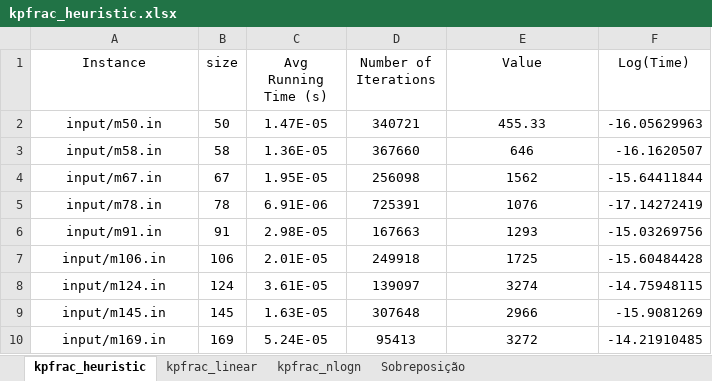
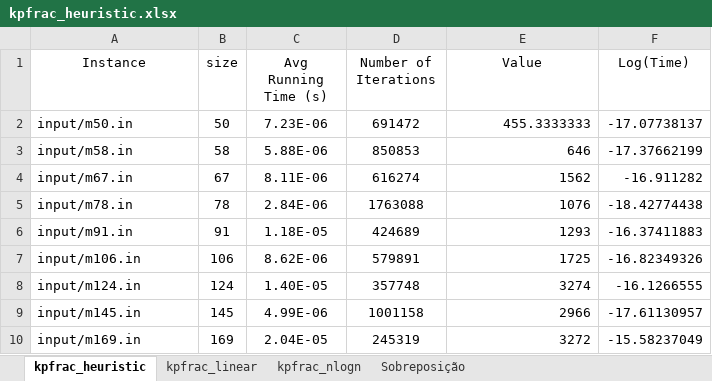
Before and after one commit to michellevalente/INF1721, an Excel workbook: MochilaFracionaria/kpfrac_heuristic.xlsx, sheet kpfrac_heuristic, drawn as a sheet; only a part is shown; values as stored, in another font and other column widths than the file's, no borders; charts and pictures not drawn; the diff covers the shown part only; the diff names each change by its address in the sheet, - before the commit and + after, or states it on an @@ line.

```diff
--- a/MochilaFracionaria/kpfrac_heuristic.xlsx (sheet kpfrac_heuristic)
+++ b/MochilaFracionaria/kpfrac_heuristic.xlsx (sheet kpfrac_heuristic)
-A2:A10 alignment: center
+A2:A10 alignment: left
-C2 (Avg Running Time (s)): 1.47E-05
+C2 (Avg Running Time (s)): 7.23E-06
-D2 (Number of Iterations): 340721
+D2 (Number of Iterations): 691472
-E2 (Value): 455.33
+E2 (Value): 455.3333333
-E2:E10 alignment: center
+E2:E10 alignment: right
-F2 (Log(Time)): -16.05629963
+F2 (Log(Time)): -17.07738137
-C3 (Avg Running Time (s)): 1.36E-05
+C3 (Avg Running Time (s)): 5.88E-06
-D3 (Number of Iterations): 367660
+D3 (Number of Iterations): 850853
-F3 (Log(Time)): -16.1620507
+F3 (Log(Time)): -17.37662199
-C4 (Avg Running Time (s)): 1.95E-05
+C4 (Avg Running Time (s)): 8.11E-06
-D4 (Number of Iterations): 256098
+D4 (Number of Iterations): 616274
-F4 (Log(Time)): -15.64411844
+F4 (Log(Time)): -16.911282
-C5 (Avg Running Time (s)): 6.91E-06
+C5 (Avg Running Time (s)): 2.84E-06
-D5 (Number of Iterations): 725391
+D5 (Number of Iterations): 1763088
-F5 (Log(Time)): -17.14272419
+F5 (Log(Time)): -18.42774438
-C6 (Avg Running Time (s)): 2.98E-05
+C6 (Avg Running Time (s)): 1.18E-05
-D6 (Number of Iterations): 167663
+D6 (Number of Iterations): 424689
-F6 (Log(Time)): -15.03269756
+F6 (Log(Time)): -16.37411883
-C7 (Avg Running Time (s)): 2.01E-05
+C7 (Avg Running Time (s)): 8.62E-06
-D7 (Number of Iterations): 249918
+D7 (Number of Iterations): 579891
-F7 (Log(Time)): -15.60484428
+F7 (Log(Time)): -16.82349326
-C8 (Avg Running Time (s)): 3.61E-05
+C8 (Avg Running Time (s)): 1.40E-05
-D8 (Number of Iterations): 139097
+D8 (Number of Iterations): 357748
-F8 (Log(Time)): -14.75948115
+F8 (Log(Time)): -16.1266555
-C9 (Avg Running Time (s)): 1.63E-05
+C9 (Avg Running Time (s)): 4.99E-06
-D9 (Number of Iterations): 307648
+D9 (Number of Iterations): 1001158
-F9 (Log(Time)): -15.9081269
+F9 (Log(Time)): -17.61130957
-C10 (Avg Running Time (s)): 5.24E-05
+C10 (Avg Running Time (s)): 2.04E-05
-D10 (Number of Iterations): 95413
+D10 (Number of Iterations): 245319
-F10 (Log(Time)): -14.21910485
+F10 (Log(Time)): -15.58237049
```
Also changed, not shown: 6 added rows, 1 removed row, 96 edited cells and cell formats elsewhere in this sheet, charts or pictures, 5 other files.
